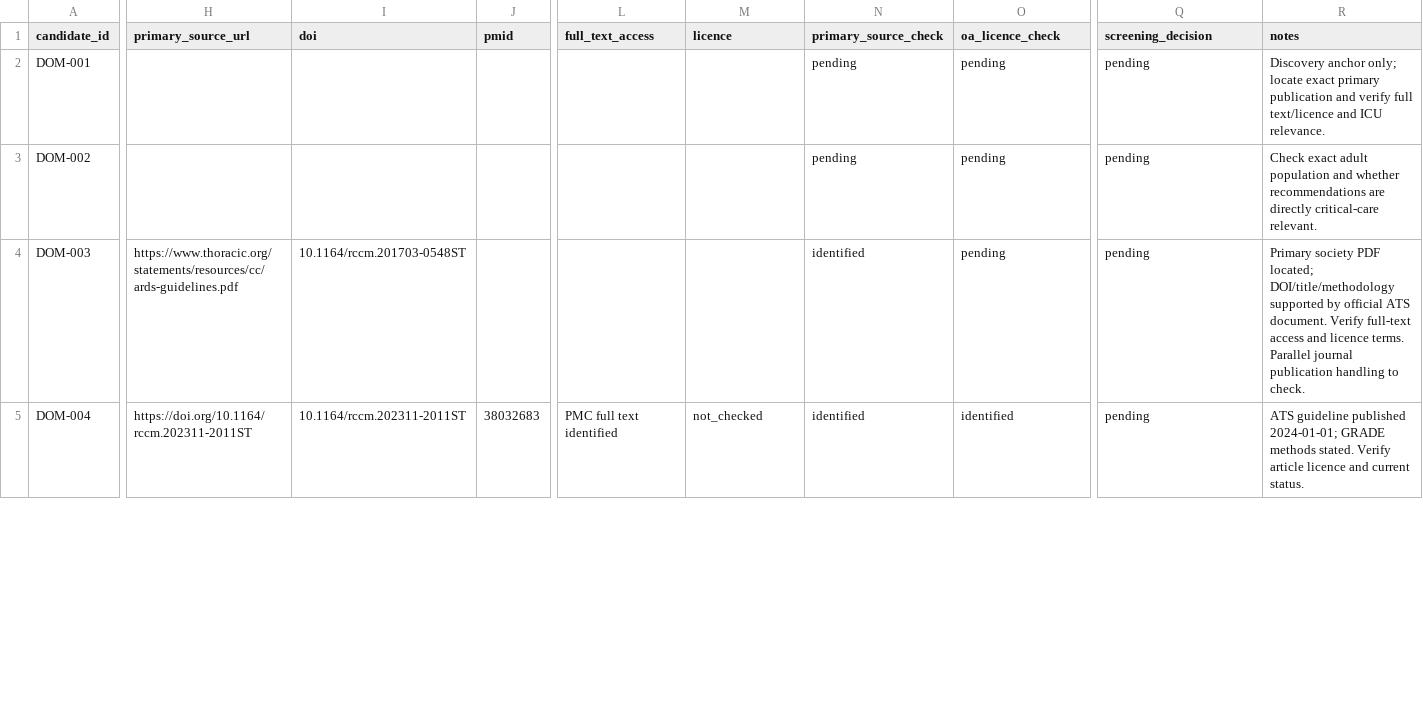
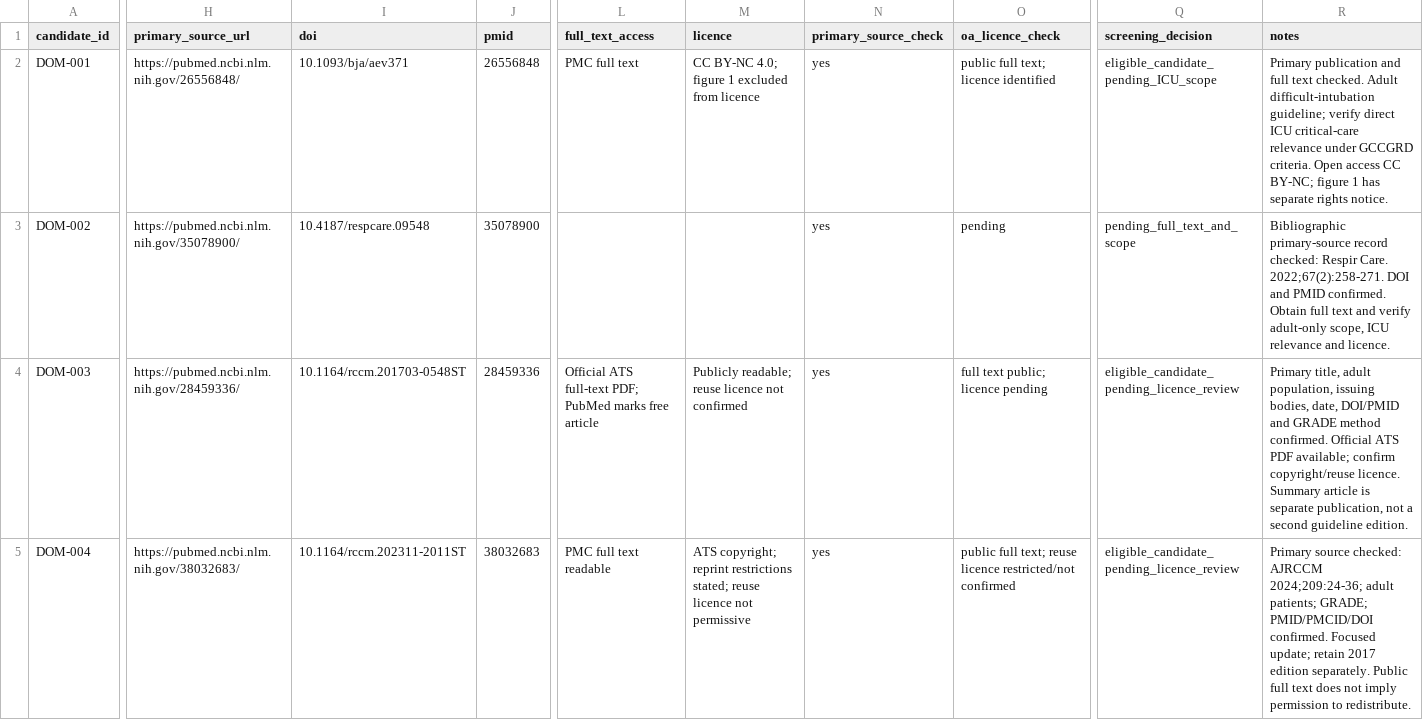
Before and after one commit to uttarnav-rishira/global-critical-care-guidelines, a CSV file: data/screening/domain_candidates_2000_2026.csv, drawn as a sheet; only a part is shown, gaps mark what is left out; the diff covers the shown part only; the diff names each change by its address in the sheet, - before the commit and + after, or states it on an @@ line.

Commit message:
Verify primary sources and enrich first five domain candidates

```diff
--- a/data/screening/domain_candidates_2000_2026.csv
+++ b/data/screening/domain_candidates_2000_2026.csv
-H2 (primary_source_url): (empty)
+H2 (primary_source_url): https://pubmed.ncbi.nlm.nih.gov/26556848/
-I2 (doi): (empty)
+I2 (doi): 10.1093/bja/aev371
-J2 (pmid): (empty)
+J2 (pmid): 26556848
-L2 (full_text_access): (empty)
+L2 (full_text_access): PMC full text
-M2 (licence): (empty)
+M2 (licence): CC BY-NC 4.0; figure 1 excluded from licence
-N2:N3 (primary_source_check): pending
+N2:N3 (primary_source_check): yes
-O2 (oa_licence_check): pending
+O2 (oa_licence_check): public full text; licence identified
-Q2 (screening_decision): pending
+Q2 (screening_decision): eligible_candidate_pending_ICU_scope
-R2 (notes): Discovery anchor only; locate exact primary publication and verify full text/licence and ICU relevance.
+R2 (notes): Primary publication and full text checked. Adult difficult-intubation guideline; verify direct ICU critical-care relevance under GCCGRD criteria. Open access CC BY-NC; figure 1 has separate rights notice.
-H3 (primary_source_url): (empty)
+H3 (primary_source_url): https://pubmed.ncbi.nlm.nih.gov/35078900/
-I3 (doi): (empty)
+I3 (doi): 10.4187/respcare.09548
-J3 (pmid): (empty)
+J3 (pmid): 35078900
-Q3 (screening_decision): pending
+Q3 (screening_decision): pending_full_text_and_scope
-R3 (notes): Check exact adult population and whether recommendations are directly critical-care relevant.
+R3 (notes): Bibliographic primary-source record checked: Respir Care. 2022;67(2):258-271. DOI and PMID confirmed. Obtain full text and verify adult-only scope, ICU relevance and licence.
-H4 (primary_source_url): https://www.thoracic.org/statements/resources/cc/ards-guidelines.pdf
+H4 (primary_source_url): https://pubmed.ncbi.nlm.nih.gov/28459336/
-J4 (pmid): (empty)
+J4 (pmid): 28459336
-L4 (full_text_access): (empty)
+L4 (full_text_access): Official ATS full-text PDF; PubMed marks free article
-M4 (licence): (empty)
+M4 (licence): Publicly readable; reuse licence not confirmed
-N4:N5 (primary_source_check): identified
+N4:N5 (primary_source_check): yes
-O4 (oa_licence_check): pending
+O4 (oa_licence_check): full text public; licence pending
-Q4:Q5 (screening_decision): pending
+Q4:Q5 (screening_decision): eligible_candidate_pending_licence_review
-R4 (notes): Primary society PDF located; DOI/title/methodology supported by official ATS document. Verify full-text access and licence terms. Parallel journal publication handling to check.
+R4 (notes): Primary title, adult population, issuing bodies, date, DOI/PMID and GRADE method confirmed. Official ATS PDF available; confirm copyright/reuse licence. Summary article is separate publication, not a second guideline edition.
-H5 (primary_source_url): https://doi.org/10.1164/rccm.202311-2011ST
+H5 (primary_source_url): https://pubmed.ncbi.nlm.nih.gov/38032683/
-L5 (full_text_access): PMC full text identified
+L5 (full_text_access): PMC full text readable
-M5 (licence): not_checked
+M5 (licence): ATS copyright; reprint restrictions stated; reuse licence not permissive
-O5 (oa_licence_check): identified
+O5 (oa_licence_check): public full text; reuse licence restricted/not confirmed
-R5 (notes): ATS guideline published 2024-01-01; GRADE methods stated. Verify article licence and current status.
+R5 (notes): Primary source checked: AJRCCM 2024;209:24-36; adult patients; GRADE; PMID/PMCID/DOI confirmed. Focused update; retain 2017 edition separately. Public full text does not imply permission to redistribute.
```
Also changed, not shown: 5 added rows and 49 edited cells elsewhere in this file.
